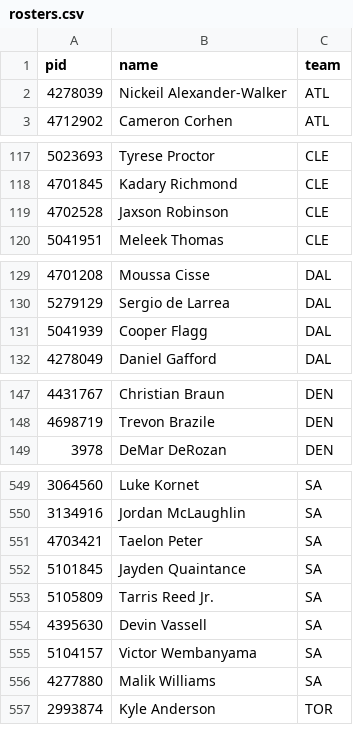
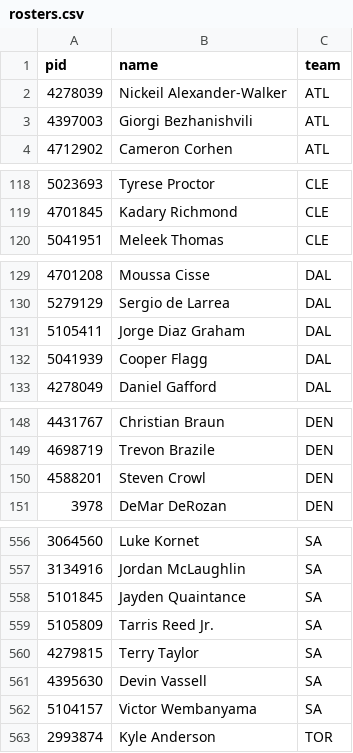
Before and after one commit to jlwin1995-alt/Bball, a CSV file: data/raw/rosters.csv, drawn as a sheet; only a part is shown, gaps mark what is left out; removed rows and columns are numbered as before the commit, all else as after; the diff covers the shown part only; the diff names each change by its address in the sheet, - before the commit and + after, or states it on an @@ line.

```diff
--- a/data/raw/rosters.csv
+++ b/data/raw/rosters.csv
+row 3: 4397003 | Giorgi Bezhanishvili | ATL
-row 119: 4702528 | Jaxson Robinson | CLE
+row 131: 5105411 | Jorge Diaz Graham | DAL
+row 150: 4588201 | Steven Crowl | DEN
-row 551: 4703421 | Taelon Peter | SA
+row 560: 4279815 | Terry Taylor | SA
-row 556: 4277880 | Malik Williams | SA
```
Also changed, not shown: 6 added rows and 2 removed rows elsewhere in this file, data/raw/injuries.csv, data/raw/schedule.csv, 11 other files.
